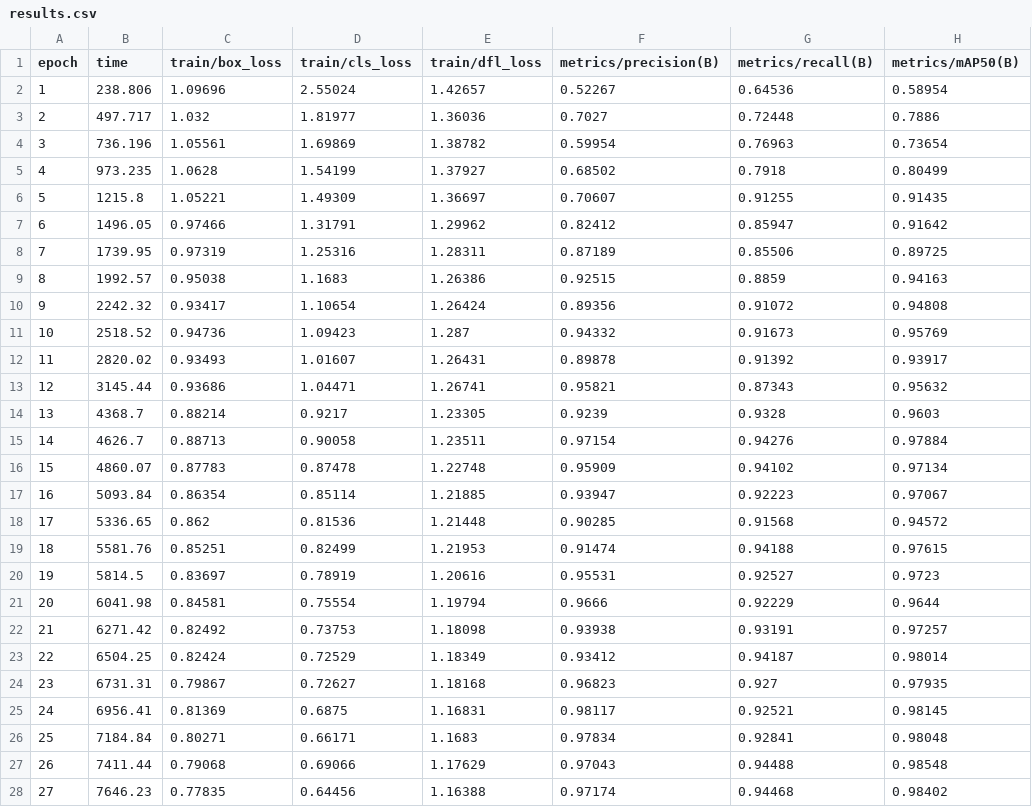
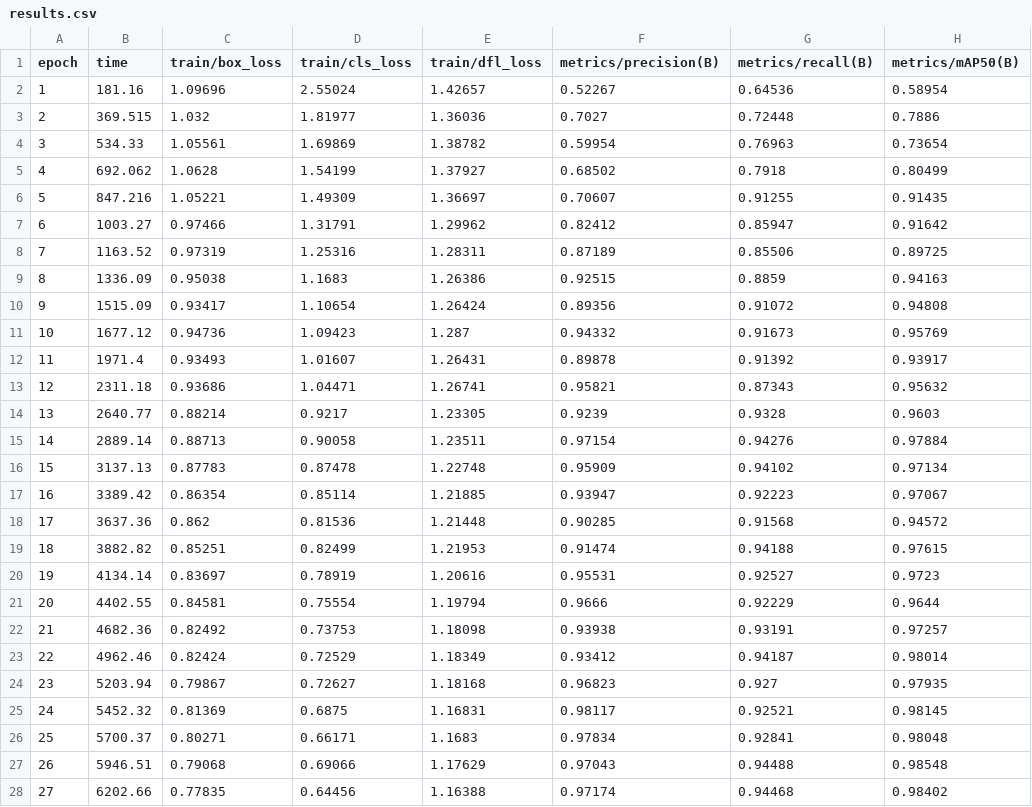
Before and after one commit to EskYzK/SAE5.01DevAvance, a CSV file: runs/detect/school_objects_yolov8/results.csv, drawn as a sheet; only a part is shown; the diff covers the shown part only; the diff names each change by its address in the sheet, - before the commit and + after, or states it on an @@ line.

```diff
--- a/runs/detect/school_objects_yolov8/results.csv
+++ b/runs/detect/school_objects_yolov8/results.csv
-B2 (time): 238.806
+B2 (time): 181.16
-B3 (time): 497.717
+B3 (time): 369.515
-B4 (time): 736.196
+B4 (time): 534.33
-B5 (time): 973.235
+B5 (time): 692.062
-B6 (time): 1215.8
+B6 (time): 847.216
-B7 (time): 1496.05
+B7 (time): 1003.27
-B8 (time): 1739.95
+B8 (time): 1163.52
-B9 (time): 1992.57
+B9 (time): 1336.09
-B10 (time): 2242.32
+B10 (time): 1515.09
-B11 (time): 2518.52
+B11 (time): 1677.12
-B12 (time): 2820.02
+B12 (time): 1971.4
-B13 (time): 3145.44
+B13 (time): 2311.18
-B14 (time): 4368.7
+B14 (time): 2640.77
-B15 (time): 4626.7
+B15 (time): 2889.14
-B16 (time): 4860.07
+B16 (time): 3137.13
-B17 (time): 5093.84
+B17 (time): 3389.42
-B18 (time): 5336.65
+B18 (time): 3637.36
-B19 (time): 5581.76
+B19 (time): 3882.82
-B20 (time): 5814.5
+B20 (time): 4134.14
-B21 (time): 6041.98
+B21 (time): 4402.55
-B22 (time): 6271.42
+B22 (time): 4682.36
-B23 (time): 6504.25
+B23 (time): 4962.46
-B24 (time): 6731.31
+B24 (time): 5203.94
-B25 (time): 6956.41
+B25 (time): 5452.32
-B26 (time): 7184.84
+B26 (time): 5700.37
-B27 (time): 7411.44
+B27 (time): 5946.51
-B28 (time): 7646.23
+B28 (time): 6202.66
```
Also changed, not shown: 23 edited cells elsewhere in this file, 2 other files.
